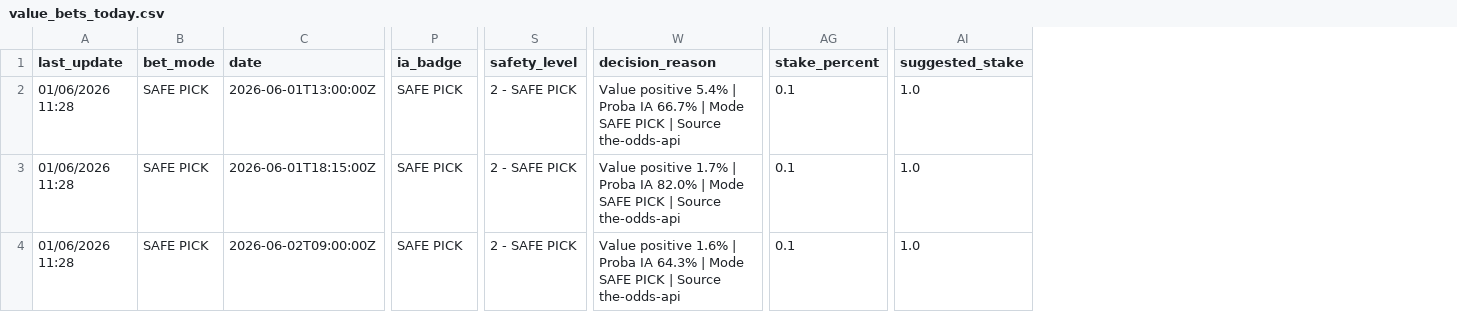
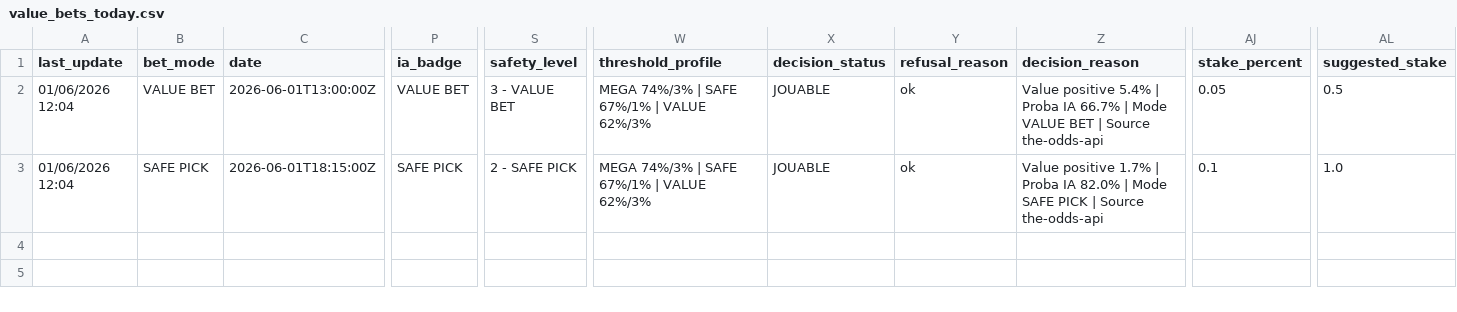
Before and after one commit to lazered543/ParisSportifs_IA_Ultime, a CSV file: data/predictions/value_bets_today.csv, drawn as a sheet; only a part is shown, gaps mark what is left out; removed rows and columns are numbered as before the commit, all else as after; rows hold the shown columns only; the diff names each change by its address in the sheet, - before the commit and + after, or states it on an @@ line.

```diff
--- a/data/predictions/value_bets_today.csv
+++ b/data/predictions/value_bets_today.csv
+column W (threshold_profile), rows 2-3: MEGA 74%/3% | SAFE 67%/1% | VALUE 62%/3% | MEGA 74%/3% | SAFE 67%/1% | VALUE 62%/3%
+column X (decision_status), rows 2-3: JOUABLE | JOUABLE
+column Y (refusal_reason), rows 2-3: ok | ok
-A2:A3 (last_update): 01/06/2026 11:28
+A2:A3 (last_update): 01/06/2026 12:04
-B2 (bet_mode): SAFE PICK
+B2 (bet_mode): VALUE BET
-P2 (ia_badge): SAFE PICK
+P2 (ia_badge): VALUE BET
-S2 (safety_level): 2 - SAFE PICK
+S2 (safety_level): 3 - VALUE BET
-Z2 (decision_reason): …| Mode SAFE PICK | Source…
+Z2 (decision_reason): …| Mode VALUE BET | Source…
-AJ2 (stake_percent): 0.1
+AJ2 (stake_percent): 0.05
-AL2 (suggested_stake): 1.0
+AL2 (suggested_stake): 0.5
-row 4: 01/06/2026 11:28 | SAFE PICK | 2026-06-02T09:00:00Z | SAFE PICK | 2 - SAFE PICK | Value positive 1.6% | Proba IA 64.3% | Mode SAFE PICK | Source the-odds-api | 0.1 | 1.0
```
Also changed, not shown: data/learning/ai_auto_learning_segments.csv, data/learning/backtest_summary.csv, 13 other files.
